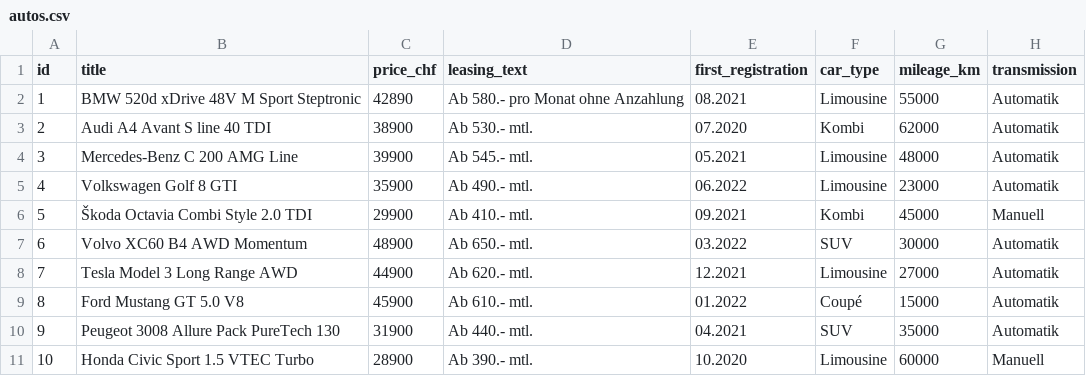
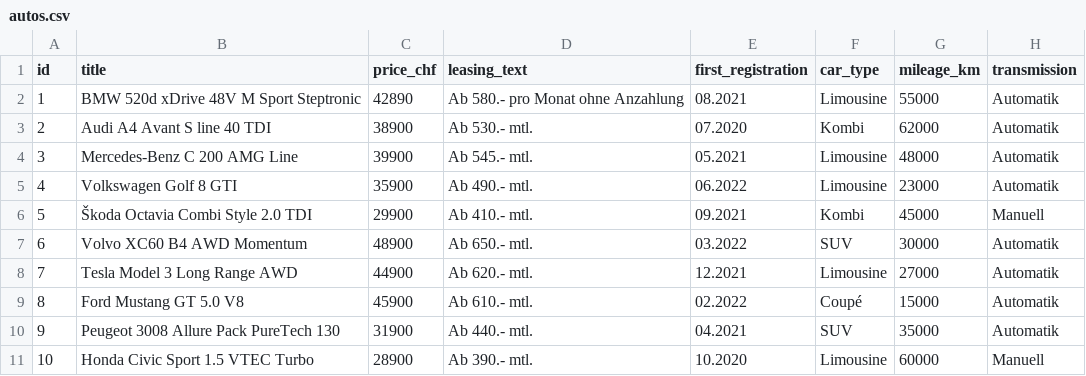
Before and after one commit to dyprodg/astro-backend-cicd, a CSV file: backend/functions/search-api/autos.csv, drawn as a sheet; only a part is shown; the diff names each change by its address in the sheet, - before the commit and + after, or states it on an @@ line.

```diff
--- a/backend/functions/search-api/autos.csv
+++ b/backend/functions/search-api/autos.csv
-E9 (first_registration): 01.2022
+E9 (first_registration): 02.2022
```
Also changed, not shown: 3 other files.
